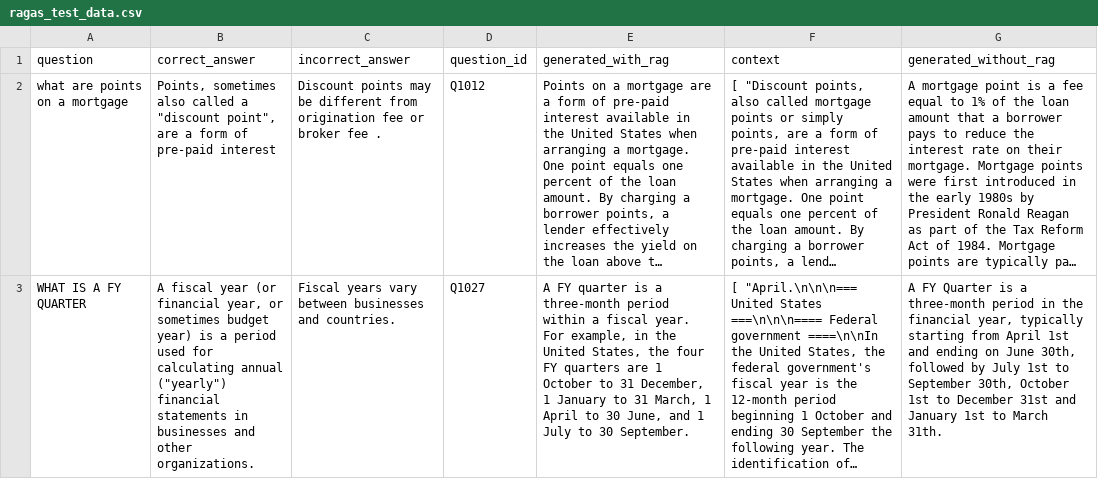
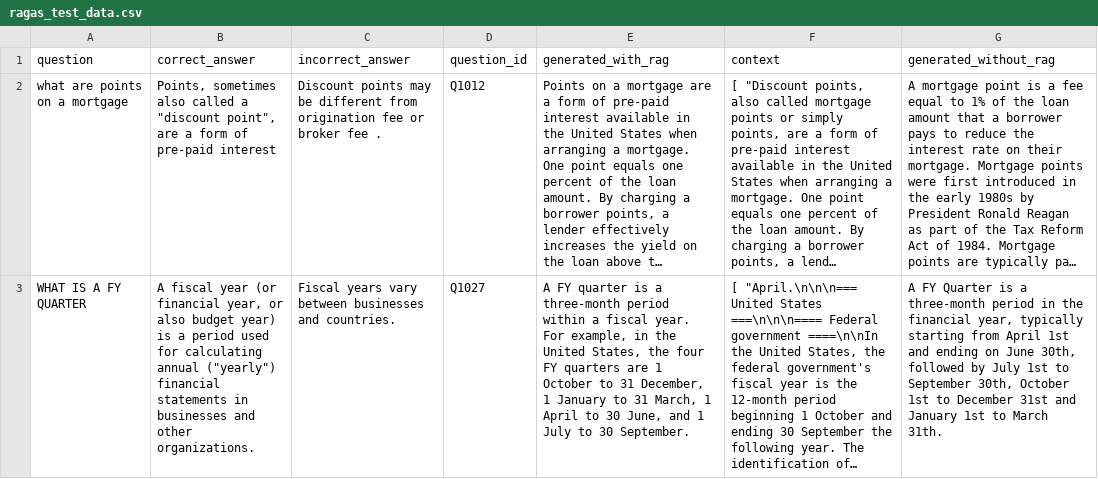
Before and after one commit to riccardo-larosa/chatbot, a CSV file: test_data/ragas_test_data.csv, drawn as a sheet; long unchanged cells end in …; the diff names each change by its address in the sheet, - before the commit and + after, or states it on an @@ line.

```diff
--- a/test_data/ragas_test_data.csv
+++ b/test_data/ragas_test_data.csv
-B3 (correct_answer): …year, or sometimes budget year)…
+B3 (correct_answer): …year, or also budget year)…
```
Also changed, not shown: 3 other files.
